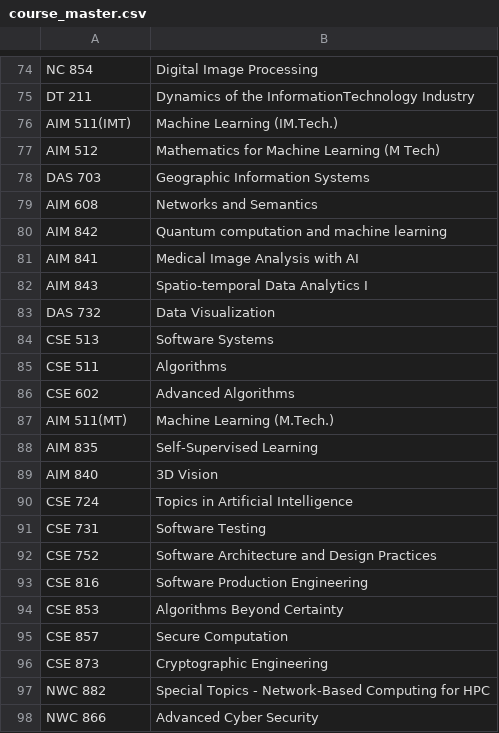
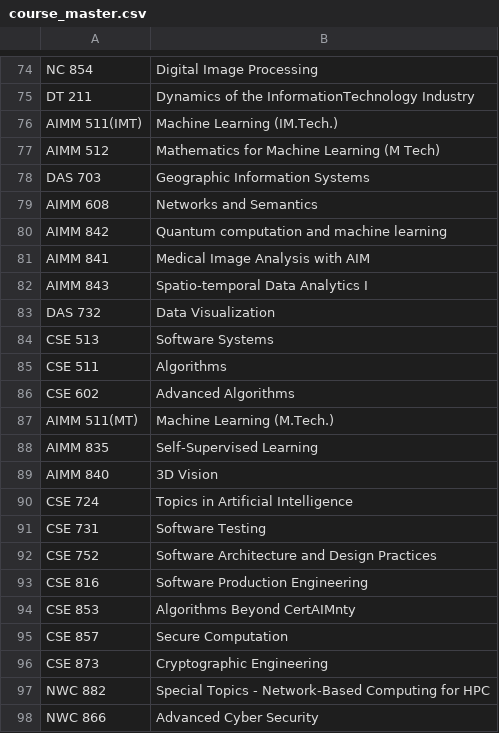
Before and after one commit to gsriiitb/timetabling, a CSV file: course_master.csv, drawn as a sheet; only a part is shown, gaps mark what is left out; the diff covers the shown part only.

```diff
--- a/course_master.csv
+++ b/course_master.csv
@@ -75,9 +75,9 @@ NC 854,Digital Image Processing
 DT 211,Dynamics of the InformationTechnology Industry
-AIM 511(IMT),Machine Learning (IM.Tech.)
-AIM 512,Mathematics for Machine Learning (M Tech)
+AIMM 511(IMT),Machine Learning (IM.Tech.)
+AIMM 512,Mathematics for Machine Learning (M Tech)
 DAS 703,Geographic Information Systems
-AIM 608,Networks and Semantics
-AIM 842,Quantum computation and machine learning
-AIM 841,Medical Image Analysis with AI
-AIM 843,Spatio-temporal Data Analytics I
+AIMM 608,Networks and Semantics
+AIMM 842,Quantum computation and machine learning
+AIMM 841,Medical Image Analysis with AIM
+AIMM 843,Spatio-temporal Data Analytics I
 DAS 732,Data Visualization
@@ -86,5 +86,5 @@ CSE 511,Algorithms
 CSE 602,Advanced Algorithms
-AIM 511(MT),Machine Learning (M.Tech.)
-AIM 835,Self-Supervised Learning
-AIM 840,3D Vision
+AIMM 511(MT),Machine Learning (M.Tech.)
+AIMM 835,Self-Supervised Learning
+AIMM 840,3D Vision
 CSE 724,Topics in Artificial Intelligence
@@ -93,3 +93,3 @@ CSE 752,Software Architecture and Design Practices
 CSE 816,Software Production Engineering
-CSE 853,Algorithms Beyond Certainty
+CSE 853,Algorithms Beyond CertAIMnty
 CSE 857,Secure Computation
```
Also changed, not shown: 32 edited cells elsewhere in this file, classroom_master.csv, 8 other files.
